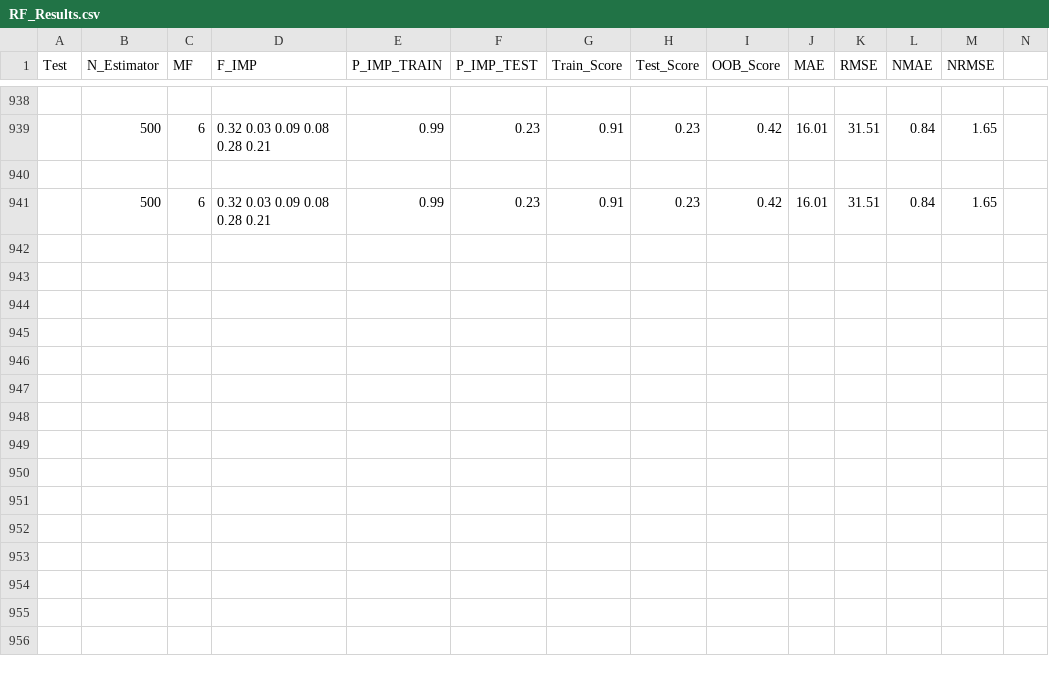
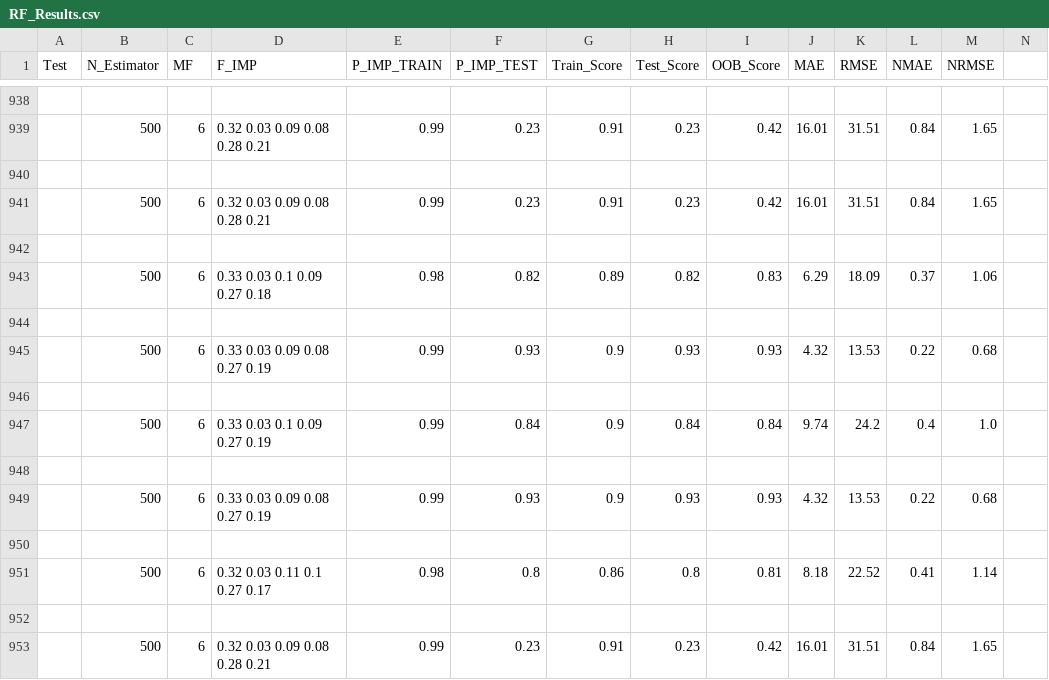
Before and after one commit to montimaj/HydroMST, a CSV file: Outputs/Output_Apr_Sept/RF_Results.csv, drawn as a sheet; only a part is shown, gaps mark what is left out; rows hold the shown columns only; the diff names each change by its address in the sheet, - before the commit and + after, or states it on an @@ line.

```diff
--- a/Outputs/Output_Apr_Sept/RF_Results.csv
+++ b/Outputs/Output_Apr_Sept/RF_Results.csv
+row 942: (empty)
+row 943:  | 500 | 6 | 0.33 0.03 0.1 0.09 0.27 0.18 | 0.98 | 0.82 | 0.89 | 0.82 | 0.83 | 6.29 | 18.09 | 0.37 | 1.06
+row 944: (empty)
+row 945:  | 500 | 6 | 0.33 0.03 0.09 0.08 0.27 0.19 | 0.99 | 0.93 | 0.9 | 0.93 | 0.93 | 4.32 | 13.53 | 0.22 | 0.68
+row 946: (empty)
+row 947:  | 500 | 6 | 0.33 0.03 0.1 0.09 0.27 0.19 | 0.99 | 0.84 | 0.9 | 0.84 | 0.84 | 9.74 | 24.2 | 0.4 | 1.0
+row 948: (empty)
+row 949:  | 500 | 6 | 0.33 0.03 0.09 0.08 0.27 0.19 | 0.99 | 0.93 | 0.9 | 0.93 | 0.93 | 4.32 | 13.53 | 0.22 | 0.68
+row 950: (empty)
+row 951:  | 500 | 6 | 0.32 0.03 0.11 0.1 0.27 0.17 | 0.98 | 0.8 | 0.86 | 0.8 | 0.81 | 8.18 | 22.52 | 0.41 | 1.14
+row 952: (empty)
+row 953:  | 500 | 6 | 0.32 0.03 0.09 0.08 0.28 0.21 | 0.99 | 0.23 | 0.91 | 0.23 | 0.42 | 16.01 | 31.51 | 0.84 | 1.65
```
Also changed, not shown: 22 other files.
